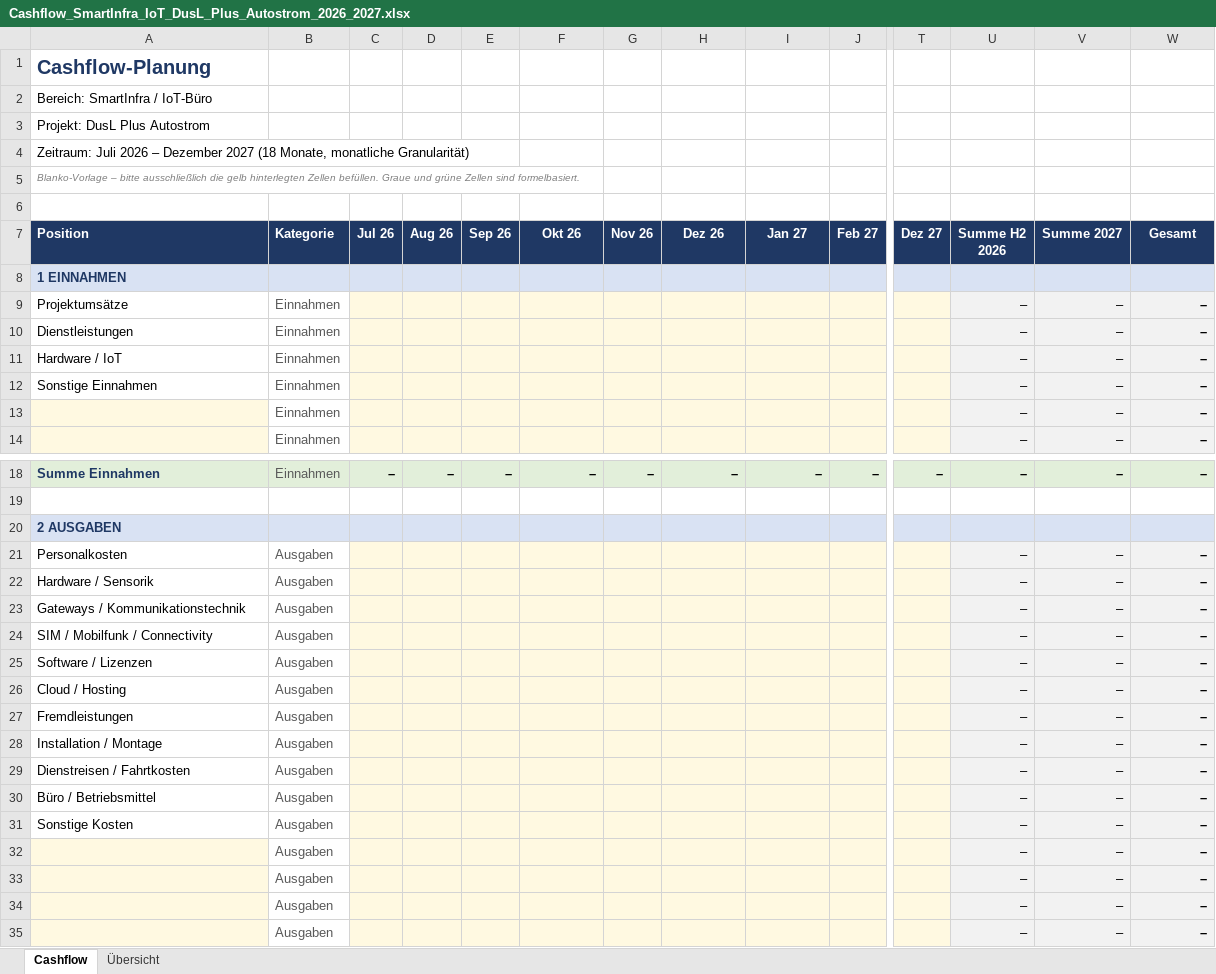
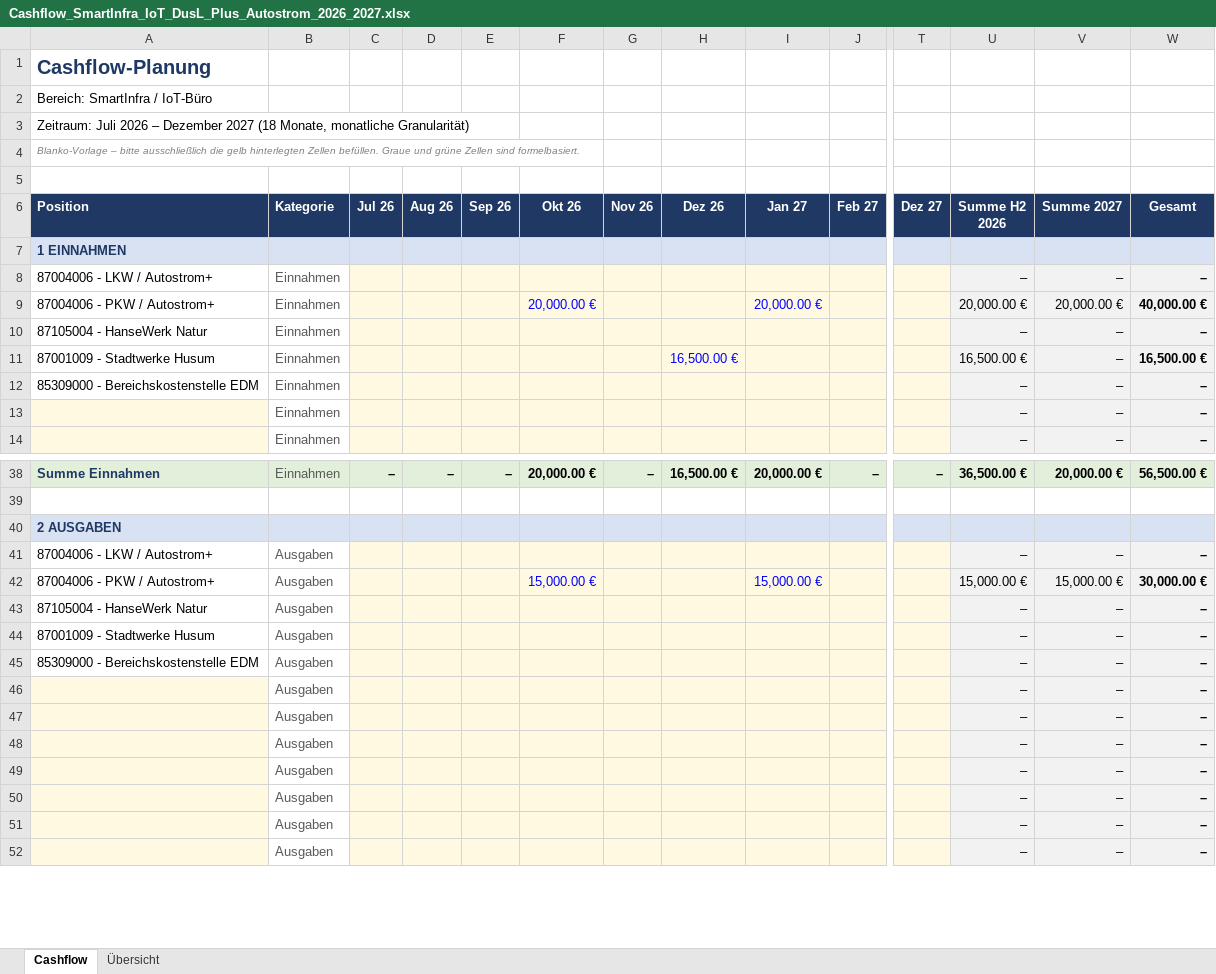
Before and after one commit to waleedb-engineering/claude.code, an Excel workbook: deliverables/cashflow/Cashflow_SmartInfra_IoT_DusL_Plus_Autostrom_2026_2027.xlsx, sheet Cashflow, drawn as a sheet; only a part is shown, gaps mark what is left out; the shorter side is filled out with more unchanged rows; values as stored, in another font and other column widths than the file's, no borders; conditional formats not drawn; removed rows and columns are numbered as before the commit, all else as after; rows hold the shown columns only; the diff covers the shown part only; the diff names each change by its address in the sheet, - before the commit and + after, or states it on an @@ line.

```diff
--- a/deliverables/cashflow/Cashflow_SmartInfra_IoT_DusL_Plus_Autostrom_2026_2027.xlsx (sheet Cashflow)
+++ b/deliverables/cashflow/Cashflow_SmartInfra_IoT_DusL_Plus_Autostrom_2026_2027.xlsx (sheet Cashflow)
-row 3: Projekt: DusL Plus Autostrom
-A8 (Position): Projektumsätze
+A8 (Position): 87004006 - LKW / Autostrom+
-row 10: Dienstleistungen | Einnahmen |  |  |  |  |  |  |  |  |  | – | – | –
+row 9: 87004006 - PKW / Autostrom+ | Einnahmen |  |  |  | 20,000.00 € |  |  | 20,000.00 € |  |  | 20,000.00 € | 20,000.00 € | 40,000.00 €
-A10 (Position): Hardware / IoT
+A10 (Position): 87105004 - HanseWerk Natur
+row 11: 87001009 - Stadtwerke Husum | Einnahmen |  |  |  |  |  | 16,500.00 € |  |  |  | 16,500.00 € | – | 16,500.00 €
-A12 (Position): Sonstige Einnahmen
+A12 (Position): 85309000 - Bereichskostenstelle EDM
-F38 (Okt 26): –
+F38 (Okt 26): 20,000.00 €
-H38 (Dez 26): –
+H38 (Dez 26): 16,500.00 €
-I38 (Jan 27): –
+I38 (Jan 27): 20,000.00 €
-U38 (Summe H2 2026): –
+U38 (Summe H2 2026): 36,500.00 €
-V38 (Summe 2027): –
+V38 (Summe 2027): 20,000.00 €
-W38 (Gesamt): –
+W38 (Gesamt): 56,500.00 €
-A41 (Position): Personalkosten
+A41 (Position): 87004006 - LKW / Autostrom+
+row 42: 87004006 - PKW / Autostrom+ | Ausgaben |  |  |  | 15,000.00 € |  |  | 15,000.00 € |  |  | 15,000.00 € | 15,000.00 € | 30,000.00 €
-A43 (Position): Hardware / Sensorik
+A43 (Position): 87105004 - HanseWerk Natur
-A44 (Position): Gateways / Kommunikationstechnik
+A44 (Position): 87001009 - Stadtwerke Husum
-row 24: SIM / Mobilfunk / Connectivity | Ausgaben |  |  |  |  |  |  |  |  |  | – | – | –
-row 25: Software / Lizenzen | Ausgaben |  |  |  |  |  |  |  |  |  | – | – | –
-row 26: Cloud / Hosting | Ausgaben |  |  |  |  |  |  |  |  |  | – | – | –
-row 27: Fremdleistungen | Ausgaben |  |  |  |  |  |  |  |  |  | – | – | –
-row 28: Installation / Montage | Ausgaben |  |  |  |  |  |  |  |  |  | – | – | –
-A45 (Position): Dienstreisen / Fahrtkosten
+A45 (Position): 85309000 - Bereichskostenstelle EDM
-row 30: Büro / Betriebsmittel | Ausgaben |  |  |  |  |  |  |  |  |  | – | – | –
-row 31: Sonstige Kosten | Ausgaben |  |  |  |  |  |  |  |  |  | – | – | –
```
Also changed, not shown: 39 added rows, 1 removed row and 23 edited cells elsewhere in this sheet, sheet Übersicht, formulas that keep their value, charts or pictures, 1 other file.
